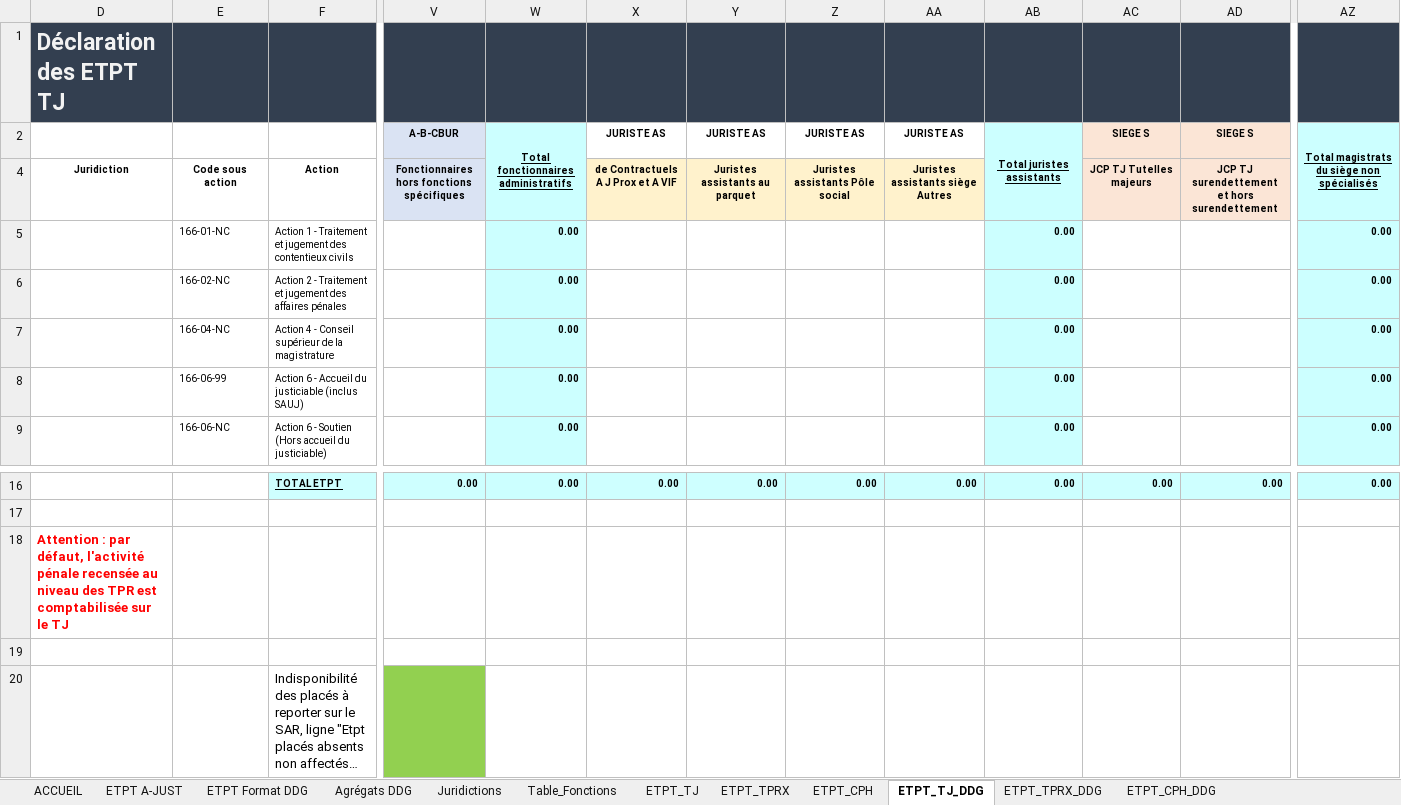
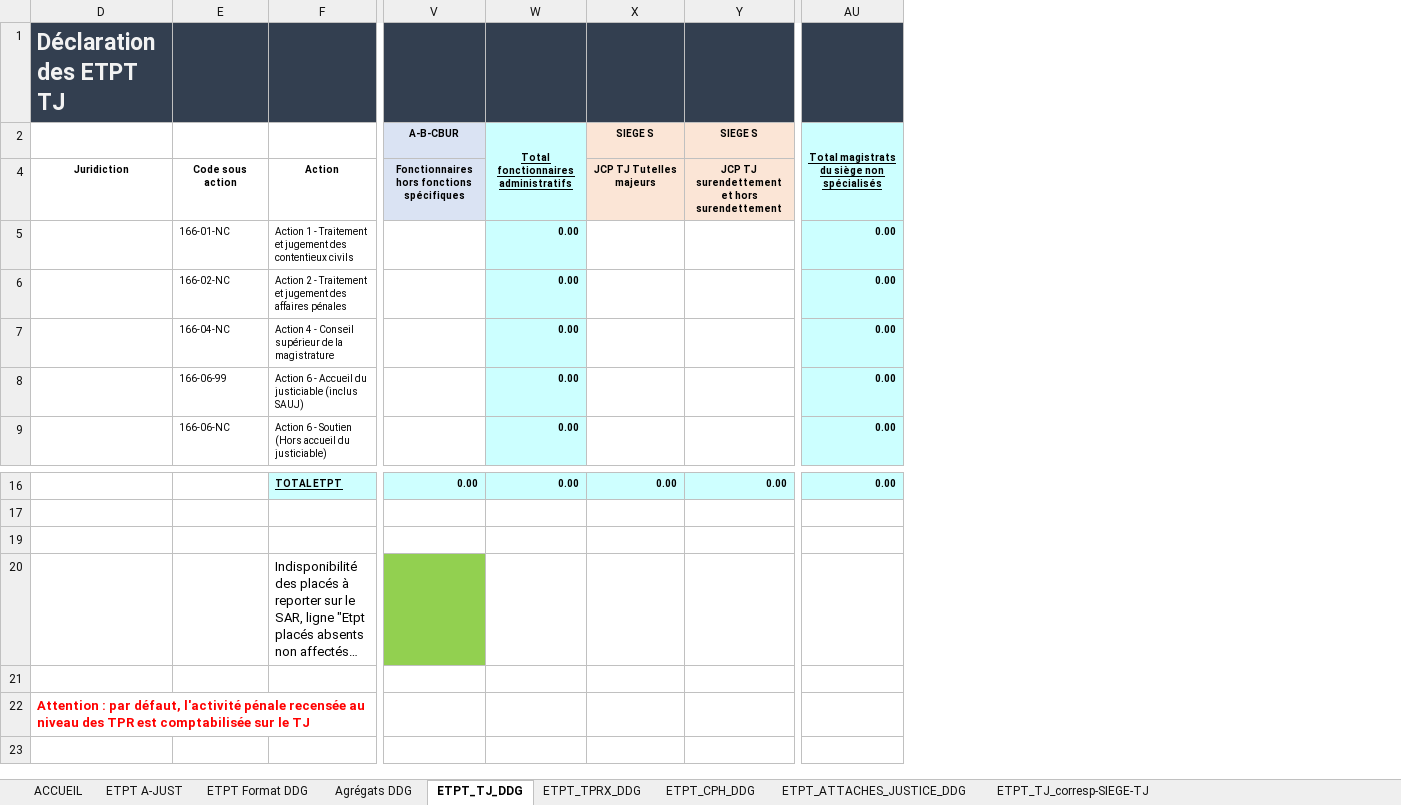
Before and after one commit to betagouv/a-just, an Excel workbook: front/src/assets/template4.xlsx, sheet ETPT_TJ_DDG, drawn as a sheet; only a part is shown, gaps mark what is left out; long unchanged cells end in …; values as stored, in another font and other column widths than the file's, no borders; charts and pictures not drawn; removed rows and columns are numbered as before the commit, all else as after; rows hold the shown columns only; the diff names each change by its address in the sheet, - before the commit and + after, or states it on an @@ line.

```diff
--- a/front/src/assets/template4.xlsx (sheet ETPT_TJ_DDG)
+++ b/front/src/assets/template4.xlsx (sheet ETPT_TJ_DDG)
@@ sheet tab hidden: Juridictions @@
@@ sheet tab hidden: Table_Fonctions @@
@@ sheet tab hidden: ETPT_TJ @@
@@ sheet tab hidden: ETPT_TPRX @@
@@ sheet tab hidden: ETPT_CPH @@
@@ sheet tab unhidden: ETPT_TJ_corresp-SIEGE-TJ @@
-column X, rows 2-4: JURISTE AS | de Contractuels A J Prox et A VIF; row 16: 0.00
-column Y, rows 2-4: JURISTE AS | Juristes assistants au parquet; row 16: 0.00
-column Z, rows 2-4: JURISTE AS | Juristes assistants Pôle social; row 16: 0.00
-column AA, rows 2-4: JURISTE AS | Juristes assistants siège Autres; row 16: 0.00
-column AB, rows 2-9: Total juristes assistants |  | 0.00 | 0.00 | 0.00 | 0.00 | 0.00; row 16: 0.00
-row 18: Attention : par défaut, l'activité pénale recensée au niveau des TPR est comptabilisée sur le TJ |  |  |  | #N/A |  |  |  |  |  |  |  | 0.00
+row 21: (empty)
+row 22: Attention : par défaut, l'activité pénale recensée au niveau des TPR est comptabilisée sur le TJ
```
Also changed, not shown: sheet ETPT_ATTACHES_JUSTICE_DDG, sheet ETPT_TPRX_DDG, other sheet tabs, formulas that keep their value, hidden cells, charts or pictures, 1 other file.
